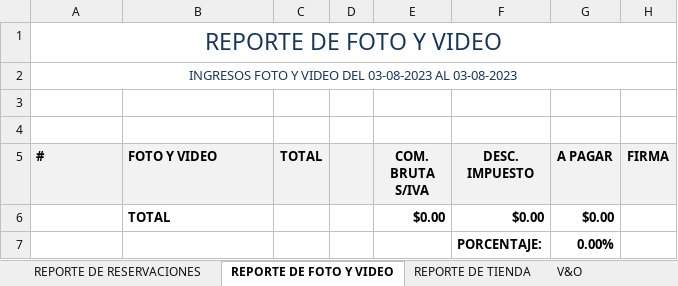
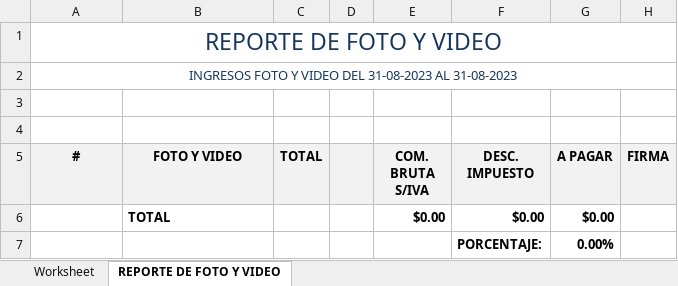
Before and after one commit to JorgeIGCZ/delfiniti-app, an Excel workbook: public/Reportes/comisiones/comisiones.xlsx, sheet REPORTE DE FOTO Y VIDEO, drawn as a sheet; values as stored, in another font and other column widths than the file's, no borders; the diff names each change by its address in the sheet, - before the commit and + after, or states it on an @@ line.

```diff
--- a/public/Reportes/comisiones/comisiones.xlsx (sheet REPORTE DE FOTO Y VIDEO)
+++ b/public/Reportes/comisiones/comisiones.xlsx (sheet REPORTE DE FOTO Y VIDEO)
-sheet tab: REPORTE DE RESERVACIONES
+sheet tab: Worksheet
-sheet tab: REPORTE DE TIENDA
-sheet tab: V&O
-A2 (#): …VIDEO DEL 03-08-2023 AL 03-08-2023
+A2 (#): …VIDEO DEL 31-08-2023 AL 31-08-2023
-A5:B5 alignment: left
+A5:B5 alignment: center
```
Also changed, not shown: sheet Worksheet, 9 other files.
